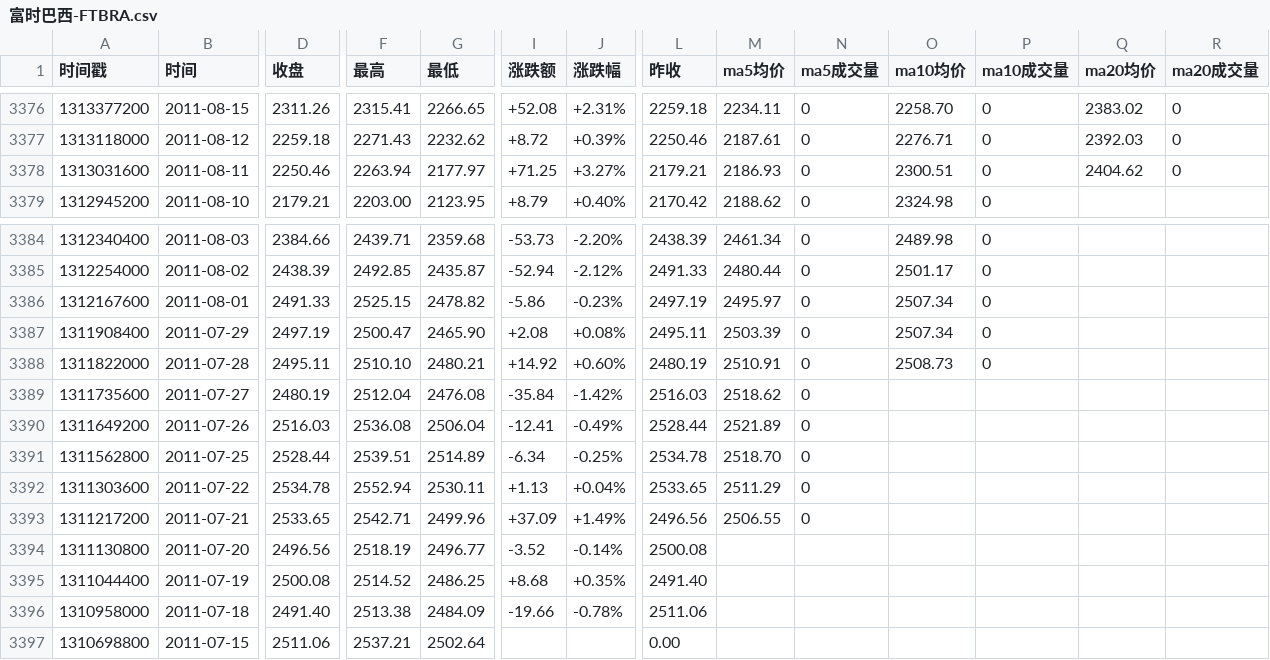
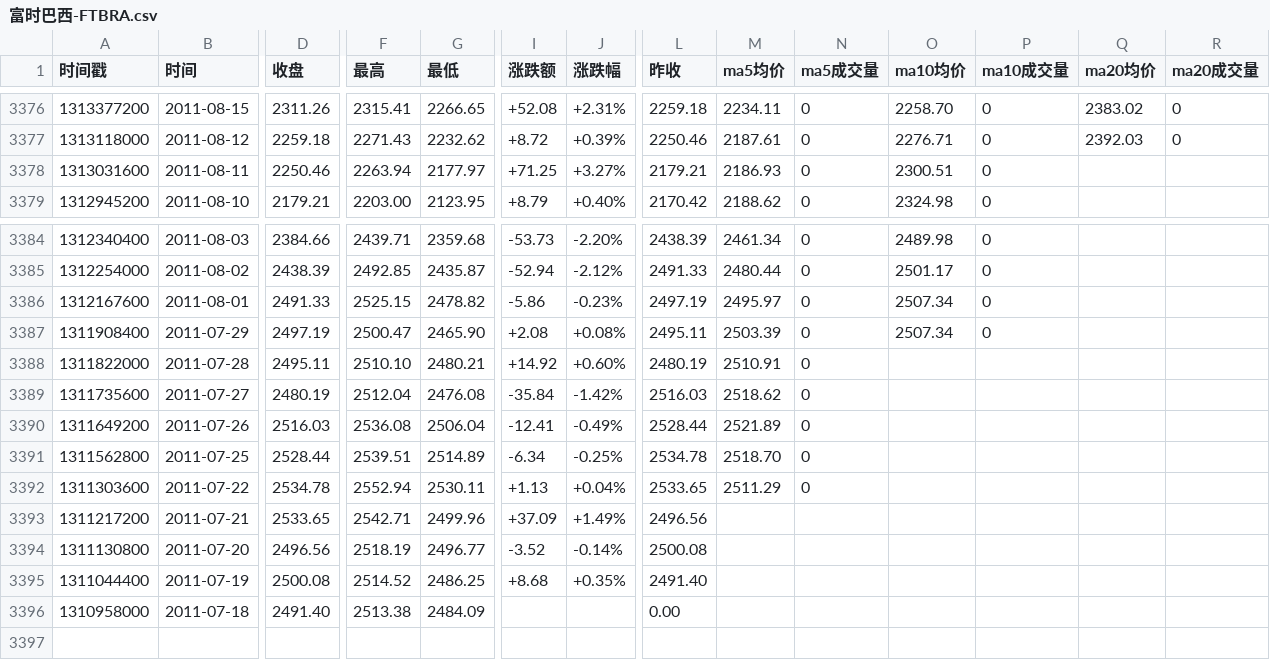
Before and after one commit to cmdSTARMO/market_repo, a CSV file: market_data/富时巴西-FTBRA.csv, drawn as a sheet; only a part is shown, gaps mark what is left out; rows hold the shown columns only; the diff names each change by its address in the sheet, - before the commit and + after, or states it on an @@ line.

```diff
--- a/market_data/富时巴西-FTBRA.csv
+++ b/market_data/富时巴西-FTBRA.csv
-Q3378 (ma20均价): 2404.62
+Q3378 (ma20均价): (empty)
-R3378 (ma20成交量): 0
+R3378 (ma20成交量): (empty)
-O3388 (ma10均价): 2508.73
+O3388 (ma10均价): (empty)
-P3388 (ma10成交量): 0
+P3388 (ma10成交量): (empty)
-M3393 (ma5均价): 2506.55
+M3393 (ma5均价): (empty)
-N3393 (ma5成交量): 0
+N3393 (ma5成交量): (empty)
-I3396 (涨跌额): -19.66
+I3396 (涨跌额): (empty)
-J3396 (涨跌幅): -0.78%
+J3396 (涨跌幅): (empty)
-L3396 (昨收): 2511.06
+L3396 (昨收): 0.00
-row 3397: 1310698800 | 2011-07-15 | 2511.06 | 2537.21 | 2502.64 |  |  | 0.00
```
Also changed, not shown: market_data/北证50-899050.csv, market_data/印度孟买SENSEX-SENSEX.csv, 21 other files.
